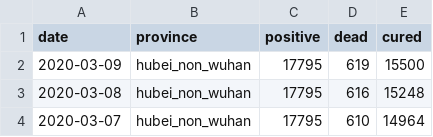
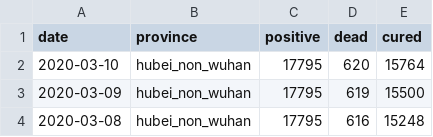
Before and after one commit to techengines/coronavirus-stats-italy, a CSV file: data/china/hubei_non_wuhan_cn.csv, drawn as a sheet; only a part is shown; the shorter side is filled out with more unchanged rows; the diff names each change by its address in the sheet, - before the commit and + after, or states it on an @@ line.

```diff
--- a/data/china/hubei_non_wuhan_cn.csv
+++ b/data/china/hubei_non_wuhan_cn.csv
+row 2: 2020-03-10 | hubei_non_wuhan | 17795 | 620 | 15764
```
Also changed, not shown: data/china/nationwide_cn.csv, data/china/others_non_hubei_cn.csv, 5 other files.
